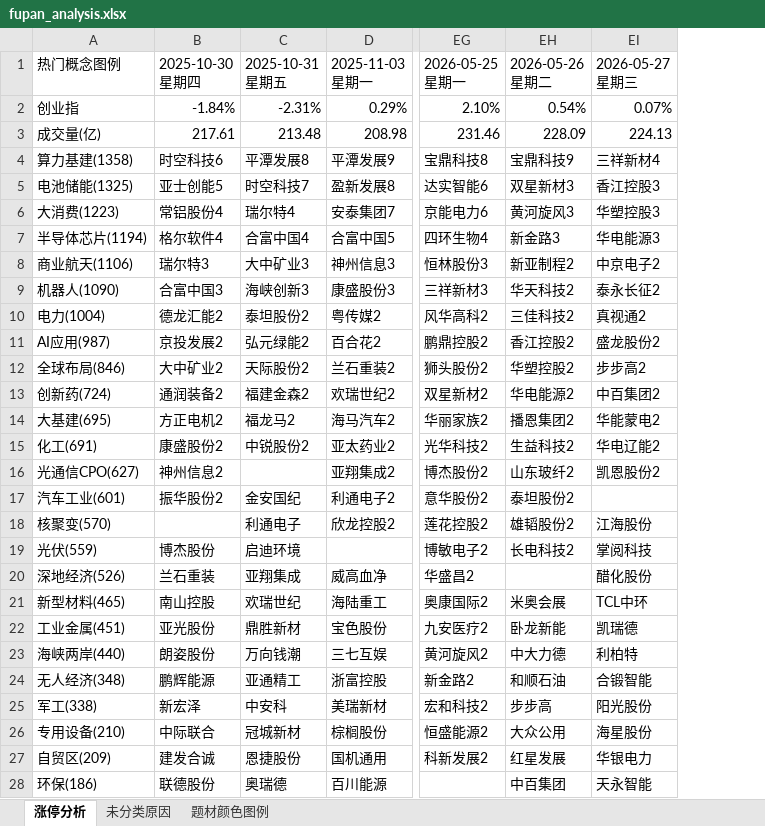
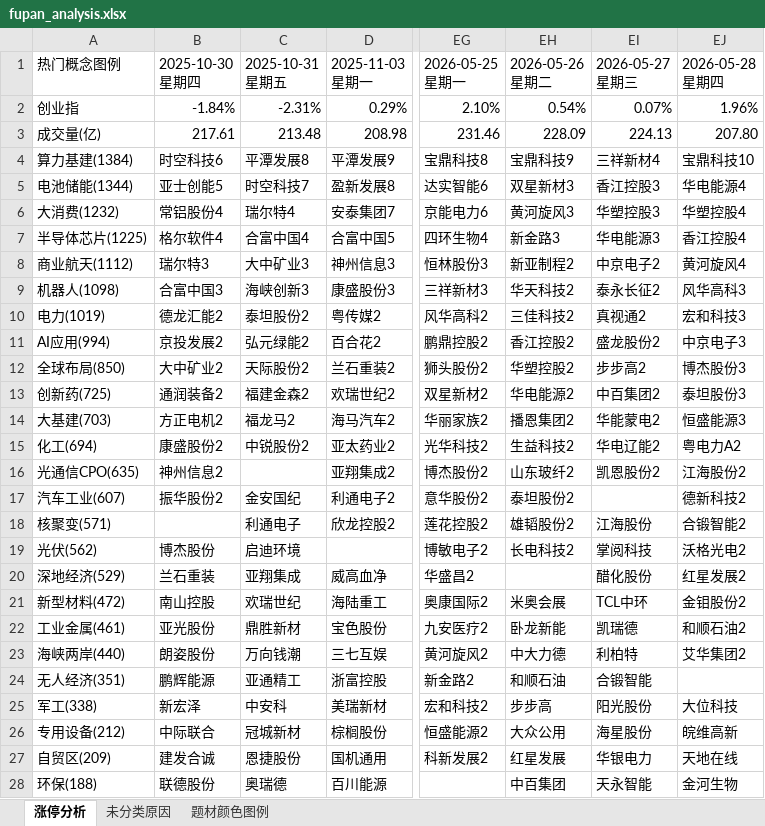
Before and after one commit to KealLiang/HardTrading, an Excel workbook: excel/fupan_analysis.xlsx, sheet 涨停分析, drawn as a sheet; only a part is shown, gaps mark what is left out; values as stored, in another font and other column widths than the file's, no cell formats; the diff covers the shown part only; the diff names each change by its address in the sheet, - before the commit and + after, or states it on an @@ line.

```diff
--- a/excel/fupan_analysis.xlsx (sheet 涨停分析)
+++ b/excel/fupan_analysis.xlsx (sheet 涨停分析)
+column EJ (2026-05-28 星期四), rows 2-28: 1.96% | 207.80 | 宝鼎科技10 | 华电能源4 | 华塑控股4 | 香江控股4 | 黄河旋风4 | 风华高科3 | 宏和科技3 | 中京电子3 | 博杰股份3 | 泰坦股份3 | 恒盛能源3 | 粤电力A2 | 江海股份2 | 德新科技2 | 合锻智能2 | 沃格光电2 | 红星发展2 | 金钼股份2 | 和顺石油2 | 艾华集团2 |  | 大位科技 | 皖维高新 | 天地在线 | 金河生物
-A4 (热门概念图例): 算力基建(1358)
+A4 (热门概念图例): 算力基建(1384)
-A5 (热门概念图例): 电池储能(1325)
+A5 (热门概念图例): 电池储能(1344)
-A6 (热门概念图例): 大消费(1223)
+A6 (热门概念图例): 大消费(1232)
-A7 (热门概念图例): 半导体芯片(1194)
+A7 (热门概念图例): 半导体芯片(1225)
-A8 (热门概念图例): 商业航天(1106)
+A8 (热门概念图例): 商业航天(1112)
-A9 (热门概念图例): 机器人(1090)
+A9 (热门概念图例): 机器人(1098)
-A10 (热门概念图例): 电力(1004)
+A10 (热门概念图例): 电力(1019)
-A11 (热门概念图例): AI应用(987)
+A11 (热门概念图例): AI应用(994)
-A12 (热门概念图例): 全球布局(846)
+A12 (热门概念图例): 全球布局(850)
-A13 (热门概念图例): 创新药(724)
+A13 (热门概念图例): 创新药(725)
-A14 (热门概念图例): 大基建(695)
+A14 (热门概念图例): 大基建(703)
-A15 (热门概念图例): 化工(691)
+A15 (热门概念图例): 化工(694)
-A16 (热门概念图例): 光通信CPO(627)
+A16 (热门概念图例): 光通信CPO(635)
-A17 (热门概念图例): 汽车工业(601)
+A17 (热门概念图例): 汽车工业(607)
-A18 (热门概念图例): 核聚变(570)
+A18 (热门概念图例): 核聚变(571)
-A19 (热门概念图例): 光伏(559)
+A19 (热门概念图例): 光伏(562)
-A20 (热门概念图例): 深地经济(526)
+A20 (热门概念图例): 深地经济(529)
-A21 (热门概念图例): 新型材料(465)
+A21 (热门概念图例): 新型材料(472)
-A22 (热门概念图例): 工业金属(451)
+A22 (热门概念图例): 工业金属(461)
-A24 (热门概念图例): 无人经济(348)
+A24 (热门概念图例): 无人经济(351)
-A26 (热门概念图例): 专用设备(210)
+A26 (热门概念图例): 专用设备(212)
-A28 (热门概念图例): 环保(186)
+A28 (热门概念图例): 环保(188)
```
Also changed, not shown: 4 edited cells elsewhere in this sheet, sheet 未分类原因, sheet 题材颜色图例, cell formats, excel/market_analysis.xlsx, 4 other files.
